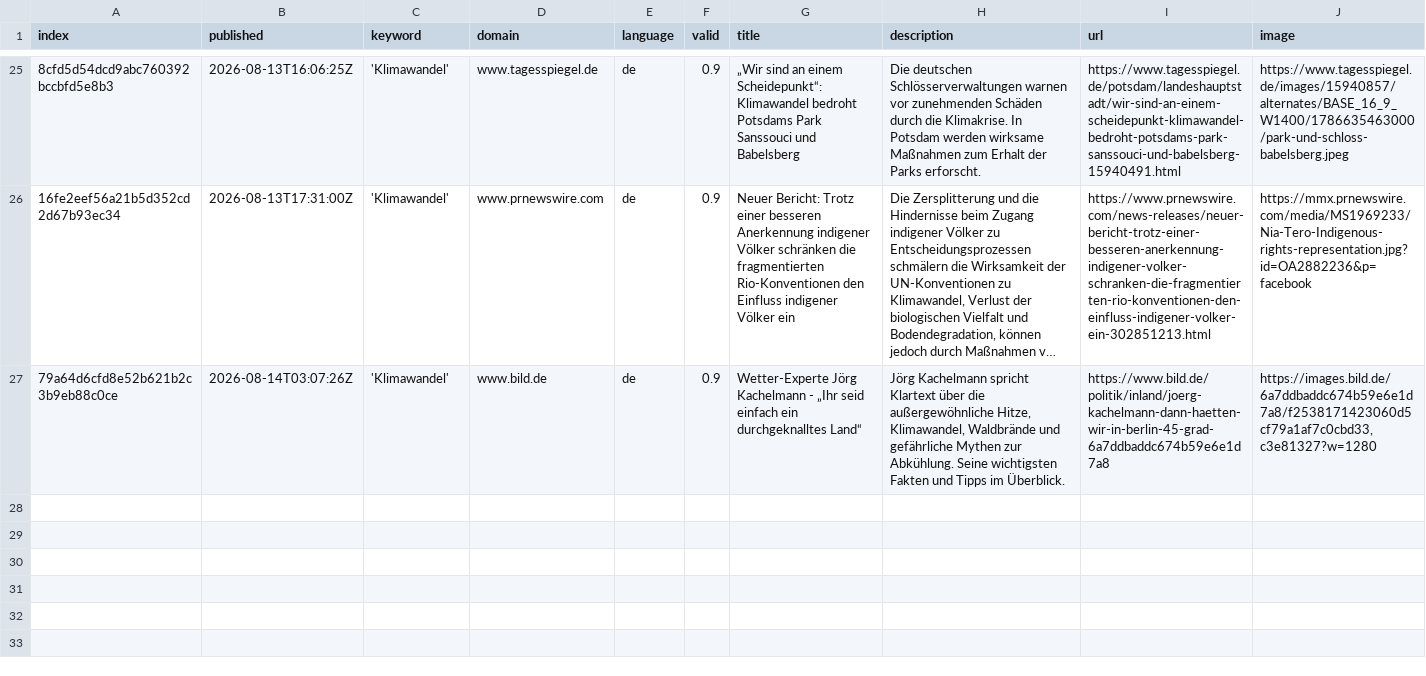
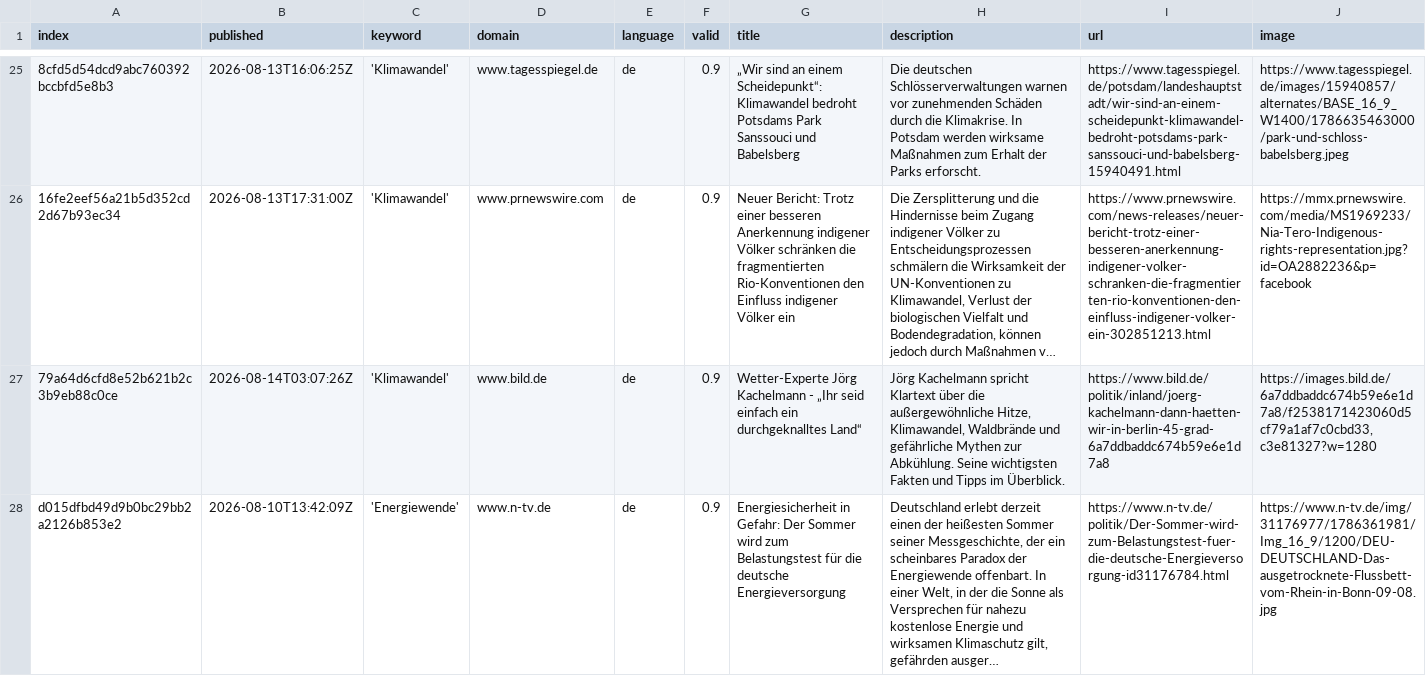
Before and after one commit to daschu83-news/climateIsComing, a CSV file: csv/news_2026_08.csv, drawn as a sheet; only a part is shown, gaps mark what is left out; long unchanged cells end in …; rows hold the shown columns only; the diff names each change by its address in the sheet, - before the commit and + after, or states it on an @@ line.

```diff
--- a/csv/news_2026_08.csv
+++ b/csv/news_2026_08.csv
+row 28: d015dfbd49d9b0bc29bb2a2126b853e2 | 2026-08-10T13:42:09Z | 'Energiewende' | www.n-tv.de | de | 0.9 | Energiesicherheit in Gefahr: Der Sommer wird zum Belastungstest für die deutsche Energieversorgung | Deutschland erlebt derzeit einen der heißesten Sommer seiner Messgeschichte, der ein scheinbares Paradox der Energiewende offenbart. In einer Welt, in der die Sonne als Versprechen für nahezu kostenlose Energie und wirksamen Klimaschutz gilt, gefährden ausger… | https://www.n-tv.de/politik/Der-Sommer-wird-zum-Belastungstest-fuer-die-deutsche-Energieversorgung-id31176784.html | https://www.n-tv.de/img/31176977/1786361981/Img_16_9/1200/DEU-DEUTSCHLAND-Das-ausgetrocknete-Flussbett-vom-Rhein-in-Bonn-09-08.jpg
```
Also changed, not shown: keywords.csv.
